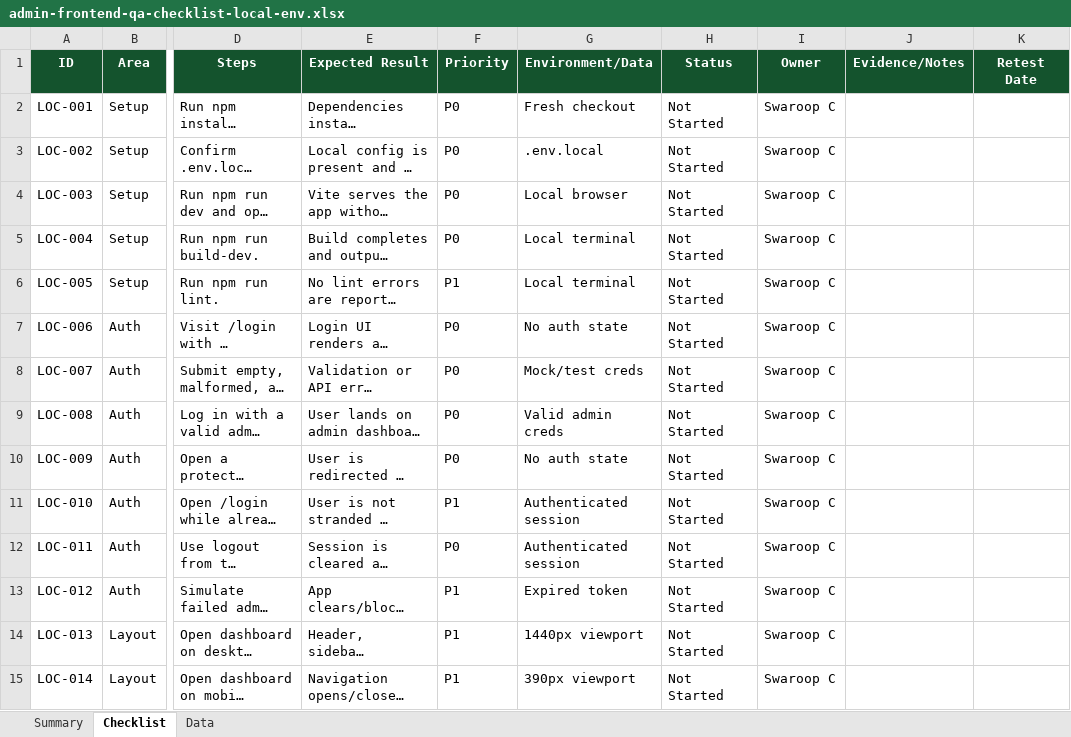
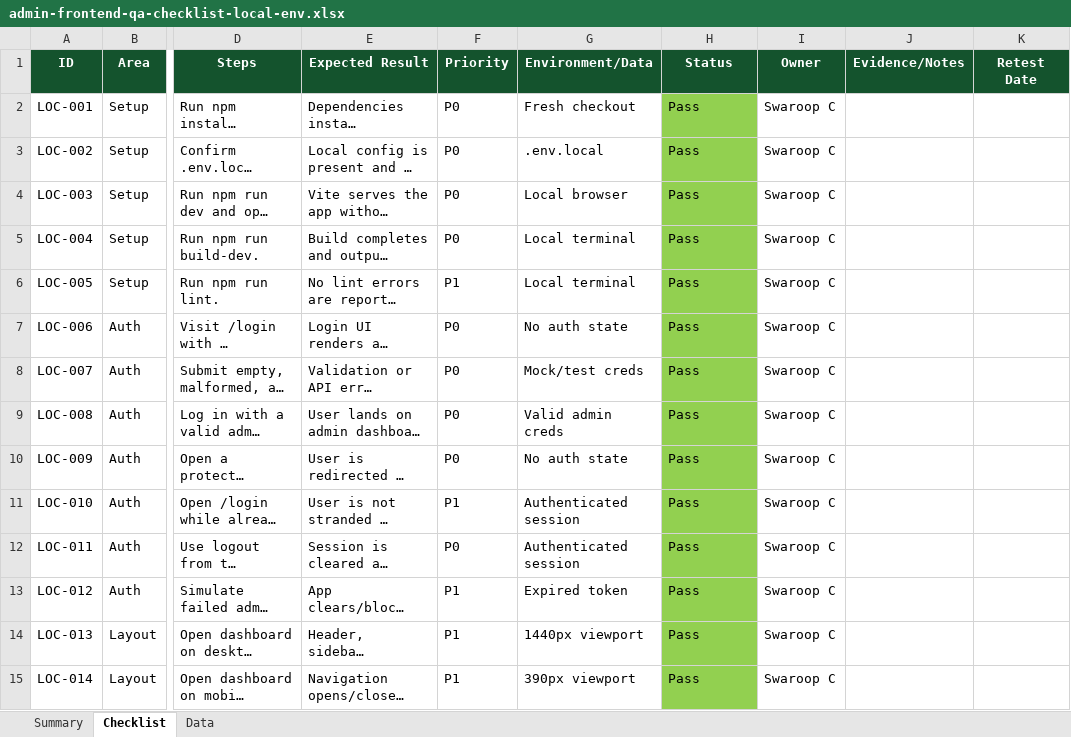
Before and after one commit to ayanchax/cabbo-admin-frontend, an Excel workbook: docs/admin-frontend-qa-checklist-local-env.xlsx, sheet Checklist, drawn as a sheet; only a part is shown, gaps mark what is left out; long unchanged cells end in …; values as stored, in another font and other column widths than the file's, no borders; the diff covers the shown part only; the diff names each change by its address in the sheet, - before the commit and + after, or states it on an @@ line.

```diff
--- a/docs/admin-frontend-qa-checklist-local-env.xlsx (sheet Checklist)
+++ b/docs/admin-frontend-qa-checklist-local-env.xlsx (sheet Checklist)
-H2:H15 (Status): Not Started
+H2:H15 (Status): Pass
-H2:H15 fill: none
+H2:H15 fill: #92D050
```
Also changed, not shown: 1 removed row, 66 edited cells and cell formats elsewhere in this sheet, sheet Summary, formulas that keep their value, 4 other files.
